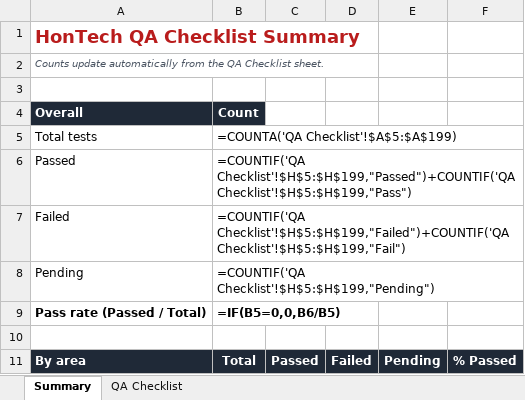
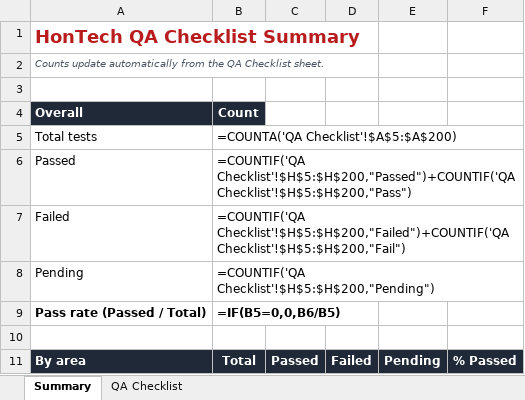
Before and after one commit to Justin-stack101/Hontech_Main_Active_Development_PHP_SQL, an Excel workbook: Hontech Documentation/HONTECH_QA_TEST_CHECKLIST.xlsx, sheet Summary, drawn as a sheet; only a part is shown; values as stored, in another font and other column widths than the file's, no borders; formulas without a stored value are shown as written; the diff covers the shown part only; the diff names each change by its address in the sheet, - before the commit and + after, or states it on an @@ line.

```diff
--- a/Hontech Documentation/HONTECH_QA_TEST_CHECKLIST.xlsx (sheet Summary)
+++ b/Hontech Documentation/HONTECH_QA_TEST_CHECKLIST.xlsx (sheet Summary)
-B5: =COUNTA('QA Checklist'!$A$5:$A$199)
+B5: =COUNTA('QA Checklist'!$A$5:$A$200)
-B6: =COUNTIF('QA Checklist'!$H$5:$H$199,"Passed")+COUNTIF('QA Checklist'!$H$5:$H$199,"Pass")
+B6: =COUNTIF('QA Checklist'!$H$5:$H$200,"Passed")+COUNTIF('QA Checklist'!$H$5:$H$200,"Pass")
-B7: =COUNTIF('QA Checklist'!$H$5:$H$199,"Failed")+COUNTIF('QA Checklist'!$H$5:$H$199,"Fail")
+B7: =COUNTIF('QA Checklist'!$H$5:$H$200,"Failed")+COUNTIF('QA Checklist'!$H$5:$H$200,"Fail")
-B8: =COUNTIF('QA Checklist'!$H$5:$H$199,"Pending")
+B8: =COUNTIF('QA Checklist'!$H$5:$H$200,"Pending")
```
Also changed, not shown: 56 edited cells elsewhere in this sheet, sheet QA Checklist, 6 other files.
